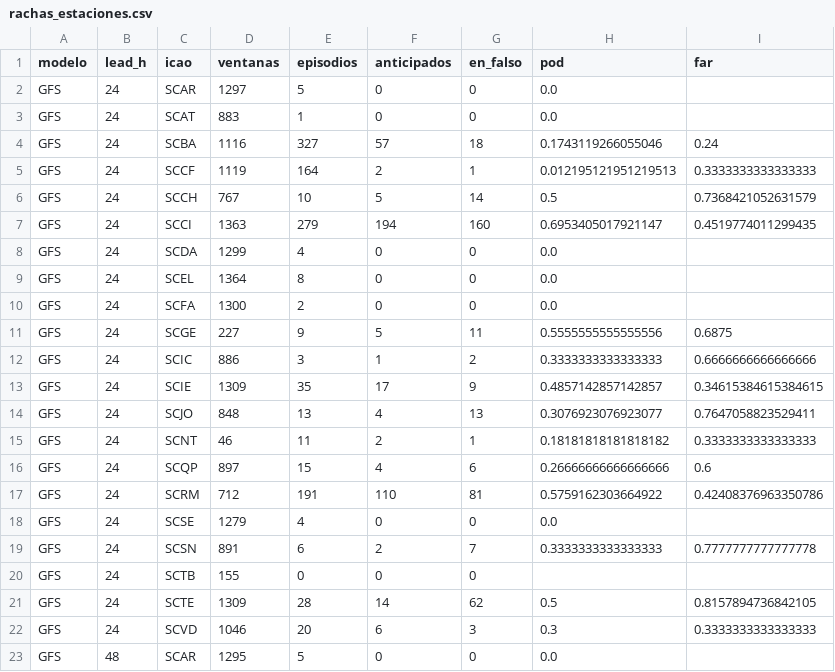
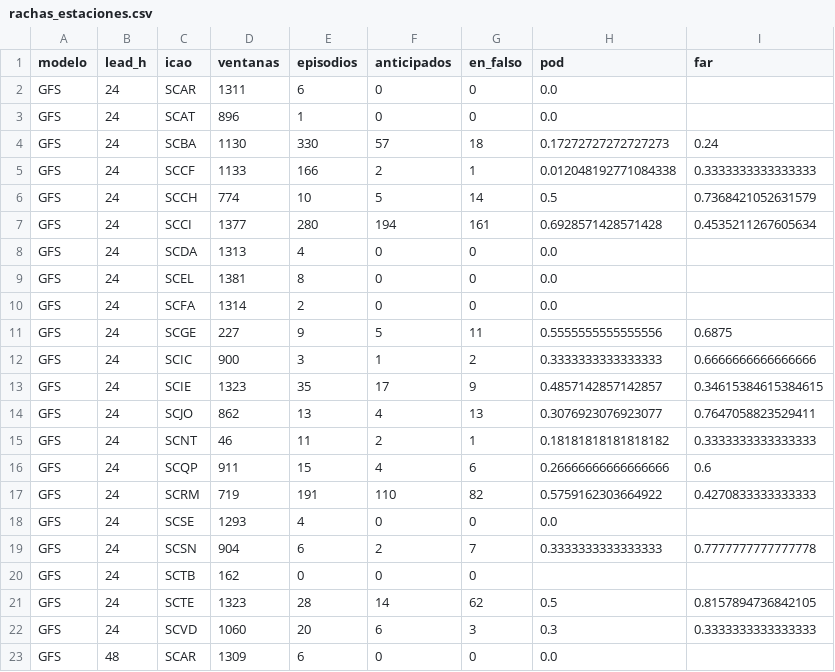
Before and after one commit to PanchoDigevo/earth2-chile-verificacion, a CSV file: historico/data/resultados/rachas_estaciones.csv, drawn as a sheet; only a part is shown; the diff covers the shown part only.

```diff
--- a/historico/data/resultados/rachas_estaciones.csv
+++ b/historico/data/resultados/rachas_estaciones.csv
@@ -1,23 +1,23 @@
 modelo,lead_h,icao,ventanas,episodios,anticipados,en_falso,pod,far
-GFS,24,SCAR,1297,5,0,0,0.0,
-GFS,24,SCAT,883,1,0,0,0.0,
-GFS,24,SCBA,1116,327,57,18,0.1743119266055046,0.24
-GFS,24,SCCF,1119,164,2,1,0.012195121951219513,0.3333333333333333
-GFS,24,SCCH,767,10,5,14,0.5,0.7368421052631579
-GFS,24,SCCI,1363,279,194,160,0.6953405017921147,0.4519774011299435
-GFS,24,SCDA,1299,4,0,0,0.0,
-GFS,24,SCEL,1364,8,0,0,0.0,
-GFS,24,SCFA,1300,2,0,0,0.0,
+GFS,24,SCAR,1311,6,0,0,0.0,
+GFS,24,SCAT,896,1,0,0,0.0,
+GFS,24,SCBA,1130,330,57,18,0.17272727272727273,0.24
+GFS,24,SCCF,1133,166,2,1,0.012048192771084338,0.3333333333333333
+GFS,24,SCCH,774,10,5,14,0.5,0.7368421052631579
+GFS,24,SCCI,1377,280,194,161,0.6928571428571428,0.4535211267605634
+GFS,24,SCDA,1313,4,0,0,0.0,
+GFS,24,SCEL,1381,8,0,0,0.0,
+GFS,24,SCFA,1314,2,0,0,0.0,
 GFS,24,SCGE,227,9,5,11,0.5555555555555556,0.6875
-GFS,24,SCIC,886,3,1,2,0.3333333333333333,0.6666666666666666
-GFS,24,SCIE,1309,35,17,9,0.4857142857142857,0.34615384615384615
-GFS,24,SCJO,848,13,4,13,0.3076923076923077,0.7647058823529411
+GFS,24,SCIC,900,3,1,2,0.3333333333333333,0.6666666666666666
+GFS,24,SCIE,1323,35,17,9,0.4857142857142857,0.34615384615384615
+GFS,24,SCJO,862,13,4,13,0.3076923076923077,0.7647058823529411
 GFS,24,SCNT,46,11,2,1,0.18181818181818182,0.3333333333333333
-GFS,24,SCQP,897,15,4,6,0.26666666666666666,0.6
-GFS,24,SCRM,712,191,110,81,0.5759162303664922,0.42408376963350786
-GFS,24,SCSE,1279,4,0,0,0.0,
-GFS,24,SCSN,891,6,2,7,0.3333333333333333,0.7777777777777778
-GFS,24,SCTB,155,0,0,0,,
-GFS,24,SCTE,1309,28,14,62,0.5,0.8157894736842105
-GFS,24,SCVD,1046,20,6,3,0.3,0.3333333333333333
-GFS,48,SCAR,1295,5,0,0,0.0,
+GFS,24,SCQP,911,15,4,6,0.26666666666666666,0.6
+GFS,24,SCRM,719,191,110,82,0.5759162303664922,0.4270833333333333
+GFS,24,SCSE,1293,4,0,0,0.0,
+GFS,24,SCSN,904,6,2,7,0.3333333333333333,0.7777777777777778
+GFS,24,SCTB,162,0,0,0,,
+GFS,24,SCTE,1323,28,14,62,0.5,0.8157894736842105
+GFS,24,SCVD,1060,20,6,3,0.3,0.3333333333333333
+GFS,48,SCAR,1309,6,0,0,0.0,
```
Also changed, not shown: 140 edited cells elsewhere in this file, historico/data/resultados/correccion_estaciones.csv, historico/data/resultados/correccion_plazos.csv, 16 other files.
